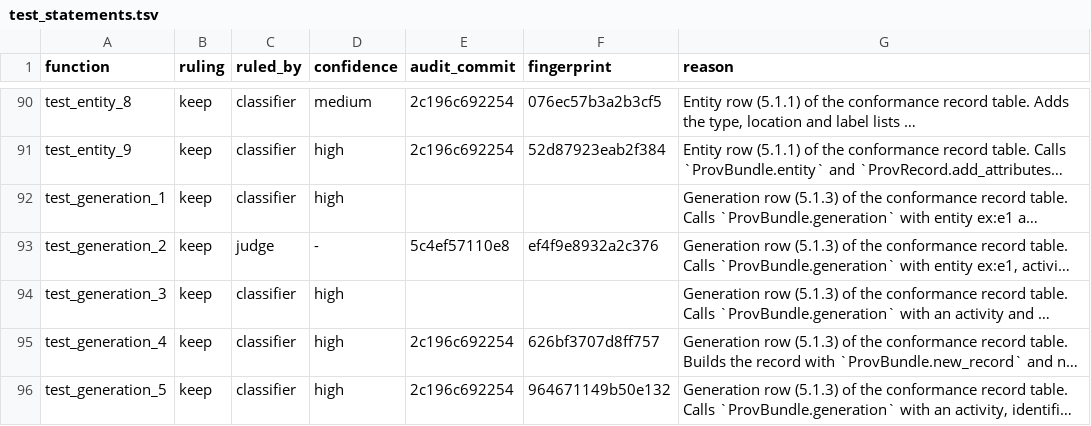
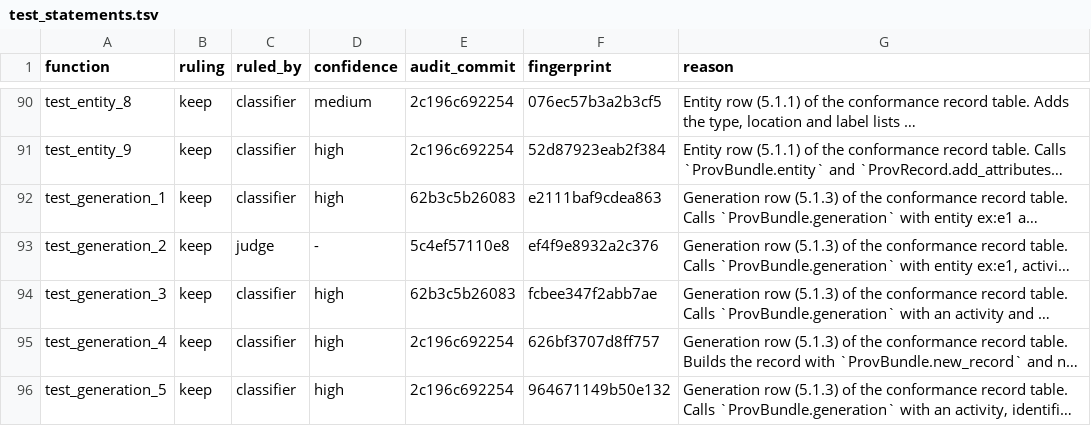
Before and after one commit to trungdong/prov, a TSV file: planning/test-audit/register/test_statements.tsv, drawn as a sheet; only a part is shown, gaps mark what is left out; long unchanged cells end in …; the diff names each change by its address in the sheet, - before the commit and + after, or states it on an @@ line.

```diff
--- a/planning/test-audit/register/test_statements.tsv
+++ b/planning/test-audit/register/test_statements.tsv
-E92 (audit_commit): (empty)
+E92 (audit_commit): 62b3c5b26083
-F92 (fingerprint): (empty)
+F92 (fingerprint): e2111baf9cdea863
-E94 (audit_commit): (empty)
+E94 (audit_commit): 62b3c5b26083
-F94 (fingerprint): (empty)
+F94 (fingerprint): fcbee347f2abb7ae
```
Also changed, not shown: planning/test-audit/register/test_model.tsv, planning/test-audit/register/test_xml.tsv.
